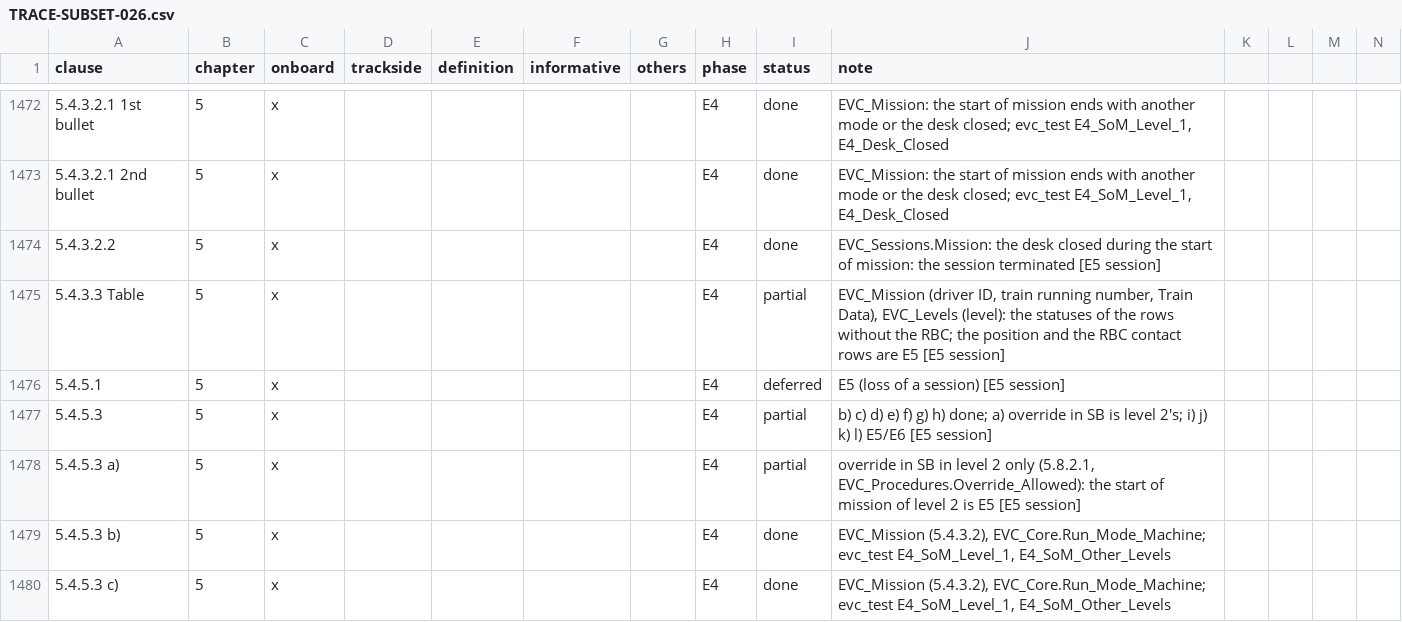
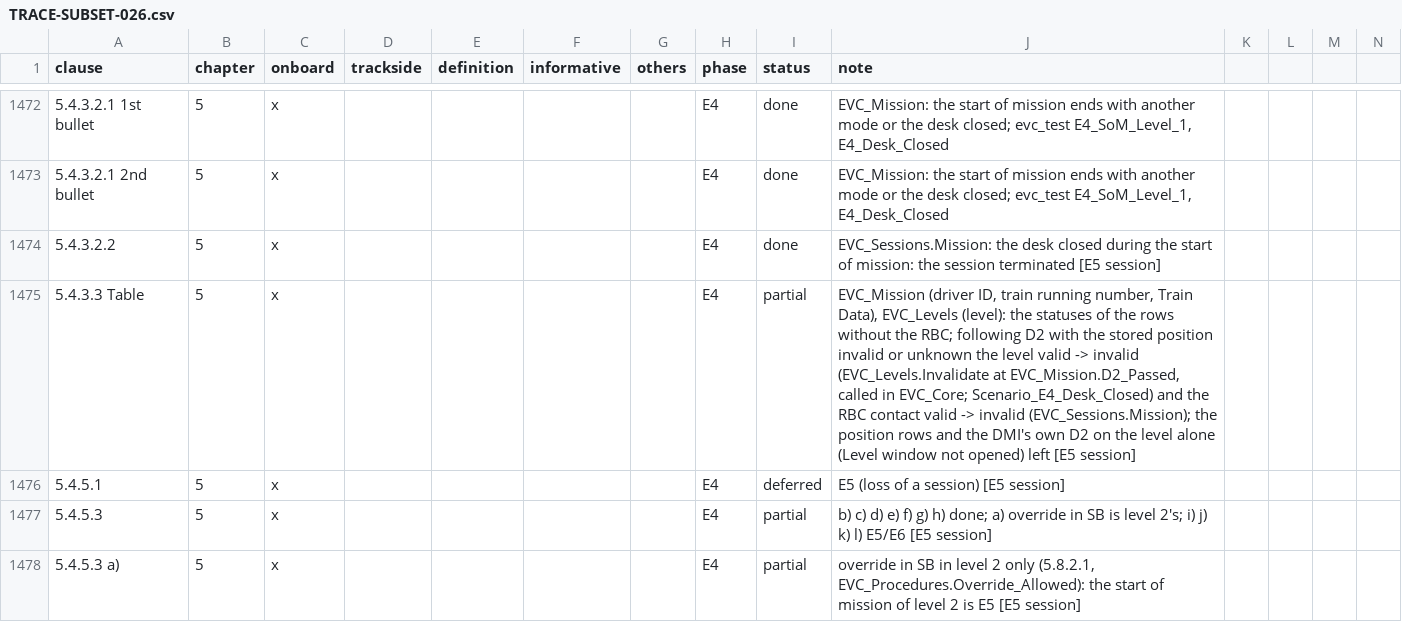
Before and after one commit to milanredele/etcs-dmi, a CSV file: doc/TRACE-SUBSET-026.csv, drawn as a sheet; only a part is shown, gaps mark what is left out; the shorter side is filled out with more unchanged rows; the diff names each change by its address in the sheet, - before the commit and + after, or states it on an @@ line.

```diff
--- a/doc/TRACE-SUBSET-026.csv
+++ b/doc/TRACE-SUBSET-026.csv
-J1475 (note): …the RBC; the position and the RBC contact rows are E5 [E5 session]
+J1475 (note): …the RBC; following D2 with the stored position invalid or unknown the level valid -> invalid (EVC_Levels.Invalidate at EVC_Mission.D2_Passed, called in EVC_Core; Scenario_E4_Desk_Closed) and the RBC contact valid -> invalid (EVC_Sessions.Mission); the position rows and the DMI's own D2 on the level alone (Level window not opened) left [E5 session]
```
Also changed, not shown: 6 other files.
